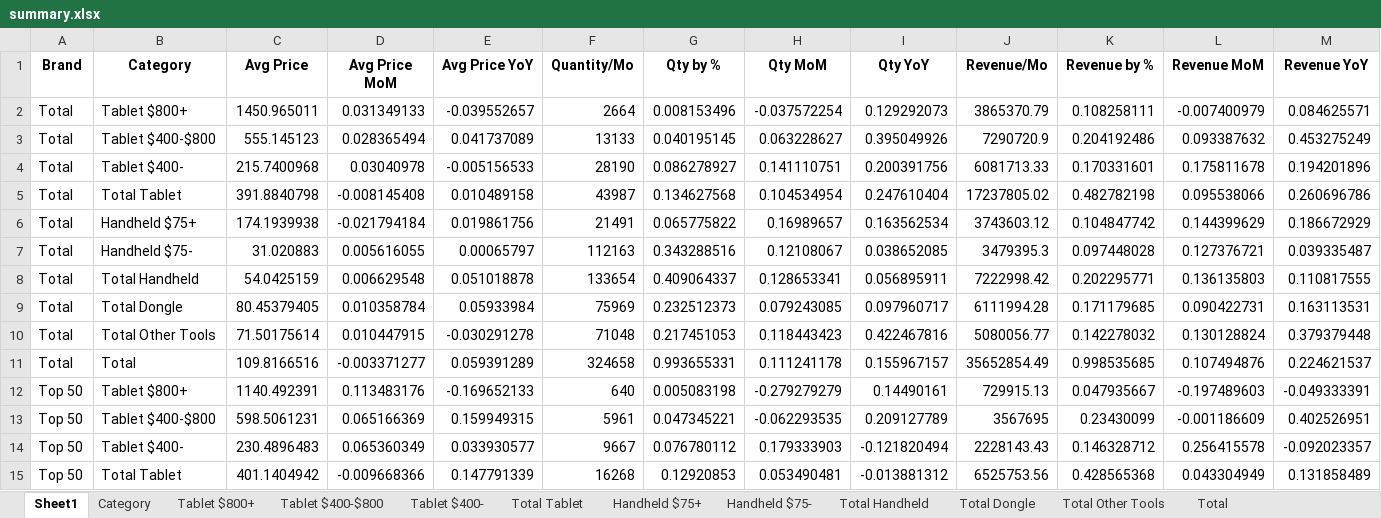
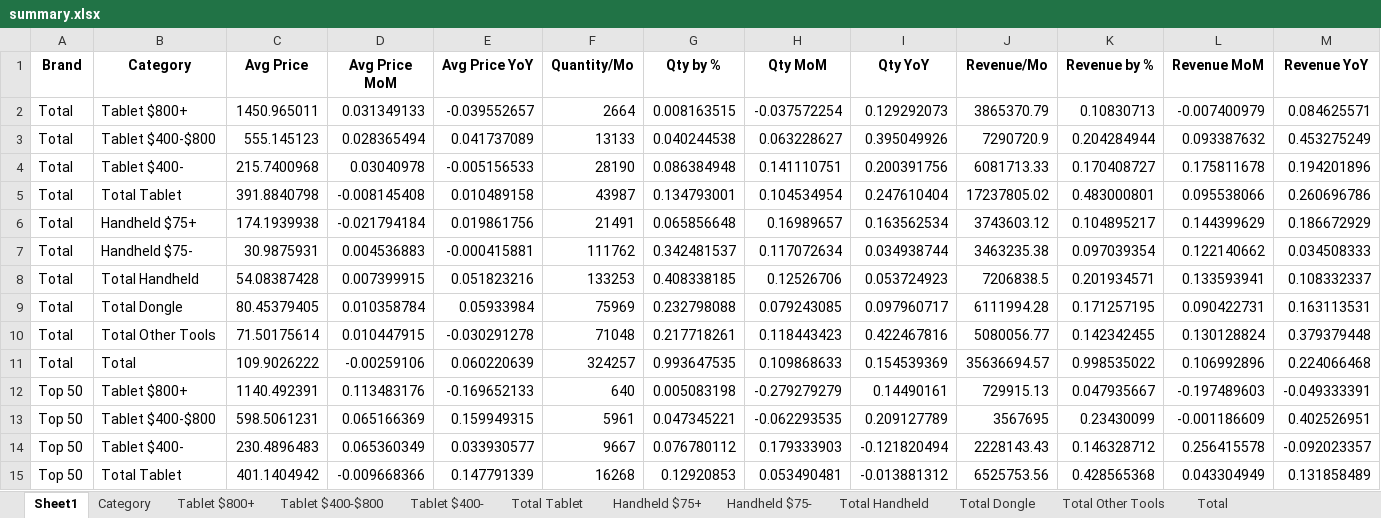
Before and after one commit to gcsumiao/competitor_research_product, an Excel workbook: product_dashboard/data/code_reader_scanner/202608/summary.xlsx, sheet Sheet1, drawn as a sheet; only a part is shown; values as stored, in another font and other column widths than the file's, no borders; removed rows and columns are numbered as before the commit, all else as after; the diff covers the shown part only; the diff names each change by its address in the sheet, - before the commit and + after, or states it on an @@ line.

```diff
--- a/product_dashboard/data/code_reader_scanner/202608/summary.xlsx (sheet Sheet1)
+++ b/product_dashboard/data/code_reader_scanner/202608/summary.xlsx (sheet Sheet1)
-G2 (Qty by %): 0.008153496
+G2 (Qty by %): 0.008163515
-K2 (Revenue by %): 0.108258111
+K2 (Revenue by %): 0.10830713
-G3 (Qty by %): 0.040195145
+G3 (Qty by %): 0.040244538
-K3 (Revenue by %): 0.204192486
+K3 (Revenue by %): 0.204284944
-G4 (Qty by %): 0.086278927
+G4 (Qty by %): 0.086384948
-K4 (Revenue by %): 0.170331601
+K4 (Revenue by %): 0.170408727
-G5 (Qty by %): 0.134627568
+G5 (Qty by %): 0.134793001
-K5 (Revenue by %): 0.482782198
+K5 (Revenue by %): 0.483000801
-G6 (Qty by %): 0.065775822
+G6 (Qty by %): 0.065856648
-K6 (Revenue by %): 0.104847742
+K6 (Revenue by %): 0.104895217
-row 7: Total | Handheld $75- | 31.020883 | 0.005616055 | 0.00065797 | 112163 | 0.343288516 | 0.12108067 | 0.038652085 | 3479395.3 | 0.097448028 | 0.127376721 | 0.039335487
-row 8: Total | Total Handheld | 54.0425159 | 0.006629548 | 0.051018878 | 133654 | 0.409064337 | 0.128653341 | 0.056895911 | 7222998.42 | 0.202295771 | 0.136135803 | 0.110817555
+row 7: Total | Handheld $75- | 30.9875931 | 0.004536883 | -0.000415881 | 111762 | 0.342481537 | 0.117072634 | 0.034938744 | 3463235.38 | 0.097039354 | 0.122140662 | 0.034508333
+row 8: Total | Total Handheld | 54.08387428 | 0.007399915 | 0.051823216 | 133253 | 0.408338185 | 0.12526706 | 0.053724923 | 7206838.5 | 0.201934571 | 0.133593941 | 0.108332337
-G9 (Qty by %): 0.232512373
+G9 (Qty by %): 0.232798088
-K9 (Revenue by %): 0.171179685
+K9 (Revenue by %): 0.171257195
-G10 (Qty by %): 0.217451053
+G10 (Qty by %): 0.217718261
-K10 (Revenue by %): 0.142278032
+K10 (Revenue by %): 0.142342455
-row 11: Total | Total | 109.8166516 | -0.003371277 | 0.059391289 | 324658 | 0.993655331 | 0.111241178 | 0.155967157 | 35652854.49 | 0.998535685 | 0.107494876 | 0.224621537
+row 11: Total | Total | 109.9026222 | -0.00259106 | 0.060220639 | 324257 | 0.993647535 | 0.109868633 | 0.154539369 | 35636694.57 | 0.998535022 | 0.106992896 | 0.224066468
```
Also changed, not shown: 2 added rows, 2 removed rows and 17 edited cells elsewhere in this sheet, sheet Category, sheet Total, 5 other files.
